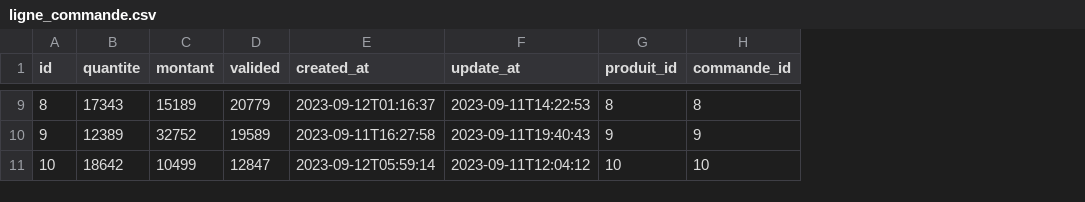
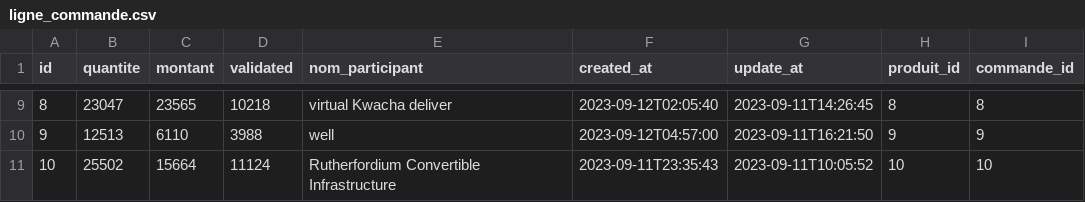
Before and after one commit to deschcla/ECOM-Art-Courses, a CSV file: src/main/resources/config/liquibase/fake-data/ligne_commande.csv, drawn as a sheet; only a part is shown, gaps mark what is left out; removed rows and columns are numbered as before the commit, all else as after; the diff covers the shown part only; the diff names each change by its address in the sheet, - before the commit and + after, or states it on an @@ line.

```diff
--- a/src/main/resources/config/liquibase/fake-data/ligne_commande.csv
+++ b/src/main/resources/config/liquibase/fake-data/ligne_commande.csv
-column D (valided), rows 9-11: 20779 | 19589 | 12847
+column D (validated), rows 9-11: 10218 | 3988 | 11124
+column E (nom_participant), rows 9-11: virtual Kwacha deliver | well | Rutherfordium Convertible Infrastructure
-B9 (quantite): 17343
+B9 (quantite): 23047
-C9 (montant): 15189
+C9 (montant): 23565
-F9 (created_at): 2023-09-12T01:16:37
+F9 (created_at): 2023-09-12T02:05:40
-G9 (update_at): 2023-09-11T14:22:53
+G9 (update_at): 2023-09-11T14:26:45
-B10 (quantite): 12389
+B10 (quantite): 12513
-C10 (montant): 32752
+C10 (montant): 6110
-F10 (created_at): 2023-09-11T16:27:58
+F10 (created_at): 2023-09-12T04:57:00
-G10 (update_at): 2023-09-11T19:40:43
+G10 (update_at): 2023-09-11T16:21:50
-B11 (quantite): 18642
+B11 (quantite): 25502
-C11 (montant): 10499
+C11 (montant): 15664
-F11 (created_at): 2023-09-12T05:59:14
+F11 (created_at): 2023-09-11T23:35:43
-G11 (update_at): 2023-09-11T12:04:12
+G11 (update_at): 2023-09-11T10:05:52
```
Also changed, not shown: 26 edited cells elsewhere in this file, src/main/resources/config/liquibase/fake-data/commande.csv, 33 other files.
